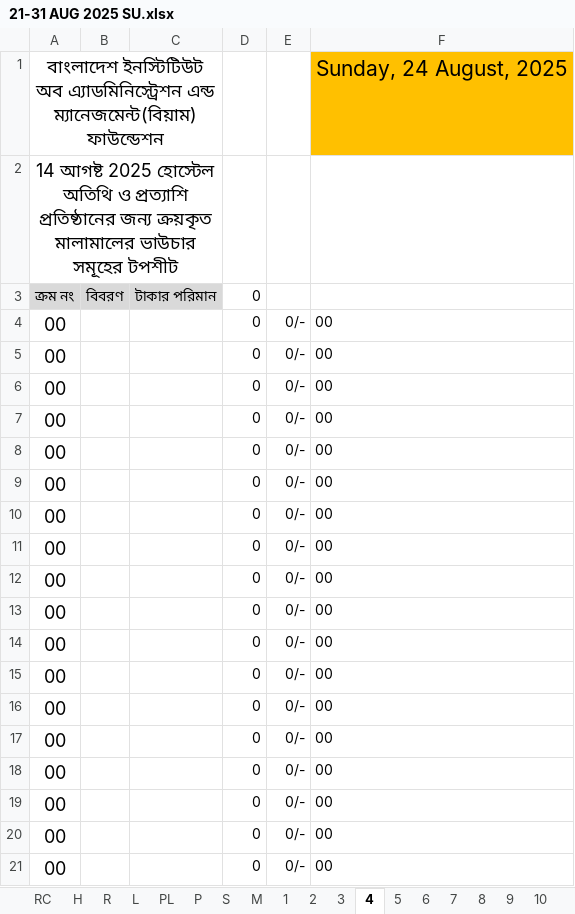
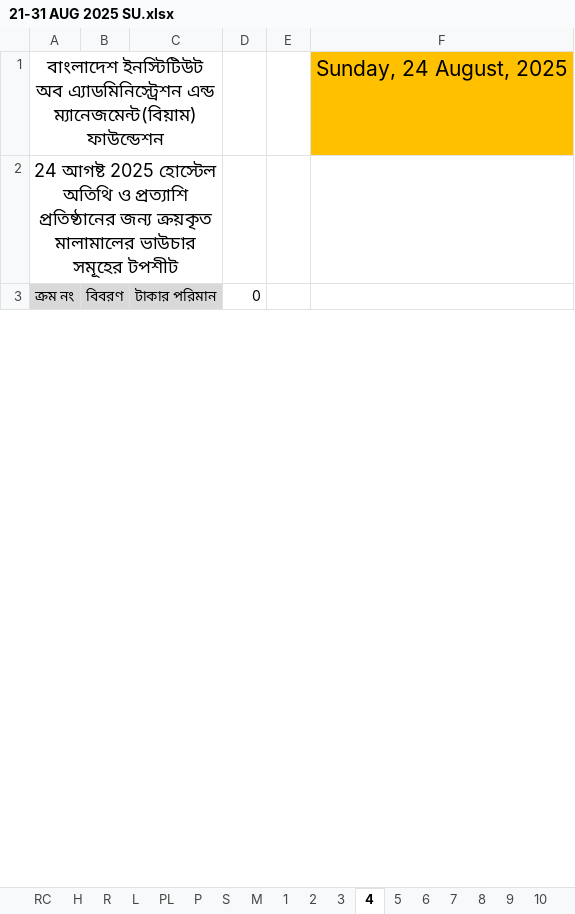
Before and after one commit to nshamim2026/office, an Excel workbook: Store/08-2025 STORE GH/21-31 AUG 2025 SU.xlsx, sheet 4, drawn as a sheet; only a part is shown; values as stored, in another font and other column widths than the file's, no borders; charts and pictures not drawn; removed rows and columns are numbered as before the commit, all else as after; the diff covers the shown part only; the diff names each change by its address in the sheet, - before the commit and + after, or states it on an @@ line.

```diff
--- a/Store/08-2025 STORE GH/21-31 AUG 2025 SU.xlsx (sheet 4)
+++ b/Store/08-2025 STORE GH/21-31 AUG 2025 SU.xlsx (sheet 4)
-A2: 14 আগষ্ট 2025…
+A2: 24 আগষ্ট 2025…
-row 4: 00 |  |  | 0 | 0/- | 00
-row 5: 00 |  |  | 0 | 0/- | 00
-row 6: 00 |  |  | 0 | 0/- | 00
-row 7: 00 |  |  | 0 | 0/- | 00
-row 8: 00 |  |  | 0 | 0/- | 00
-row 9: 00 |  |  | 0 | 0/- | 00
-row 10: 00 |  |  | 0 | 0/- | 00
-row 11: 00 |  |  | 0 | 0/- | 00
-row 12: 00 |  |  | 0 | 0/- | 00
-row 13: 00 |  |  | 0 | 0/- | 00
-row 14: 00 |  |  | 0 | 0/- | 00
-row 15: 00 |  |  | 0 | 0/- | 00
-row 16: 00 |  |  | 0 | 0/- | 00
-row 17: 00 |  |  | 0 | 0/- | 00
-row 18: 00 |  |  | 0 | 0/- | 00
-row 19: 00 |  |  | 0 | 0/- | 00
-row 20: 00 |  |  | 0 | 0/- | 00
-row 21: 00 |  |  | 0 | 0/- | 00
```
Also changed, not shown: 47 added rows, 29 removed rows and 1 edited cell elsewhere in this sheet, sheet 11, sheet 8, sheet 9, sheet 10, sheet 6, sheet 7, 8 more sheets, hidden cells.
